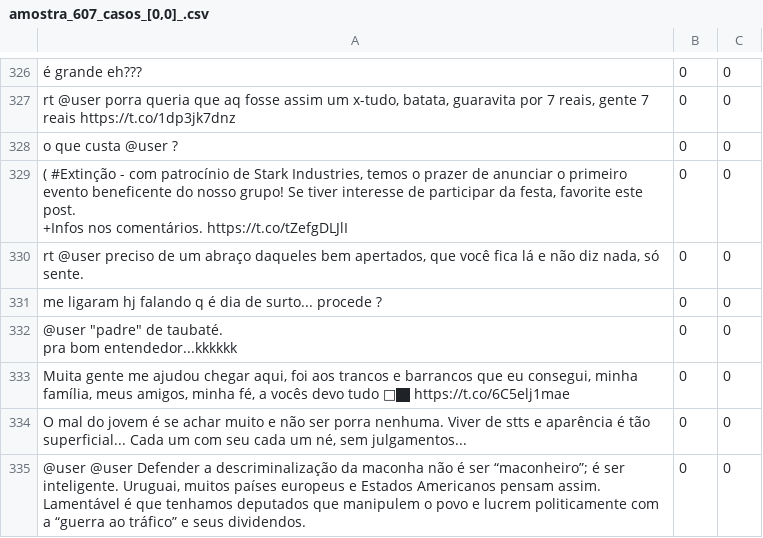
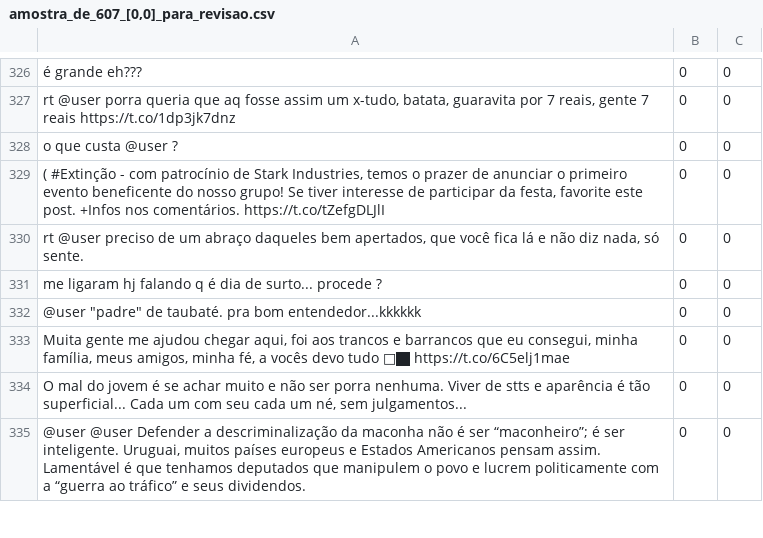
Before and after one commit to aikoian/Pesquisa-ADO, a CSV file: dataset_4/olid_separados/amostra_de_607_[0,0]_para_revisao.csv (was dataset_4/olid_separados/amostra_607_casos_[0,0]_.csv), drawn as a sheet; only a part is shown, gaps mark what is left out; the diff covers the shown part only; the diff names each change by its address in the sheet, - before the commit and + after, or states it on an @@ line.

```diff
--- a/dataset_4/olid_separados/amostra_607_casos_[0,0]_.csv
+++ b/dataset_4/olid_separados/amostra_de_607_[0,0]_para_revisao.csv
-A329: …comentários. https://t.co/tZefgDLJlI
+A329: …comentários. https://t.co/tZefgDLJlI
-A332: …bom entendedor...kkkkkk
+A332: …bom entendedor...kkkkkk
```
Also changed, not shown: 89 edited cells elsewhere in this file, 1 other file.
